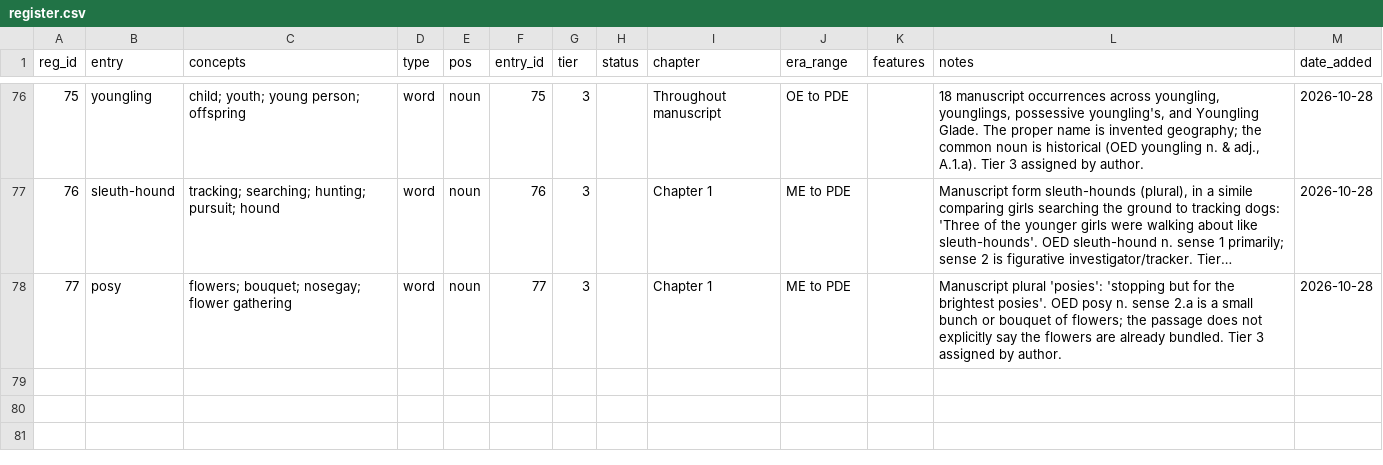
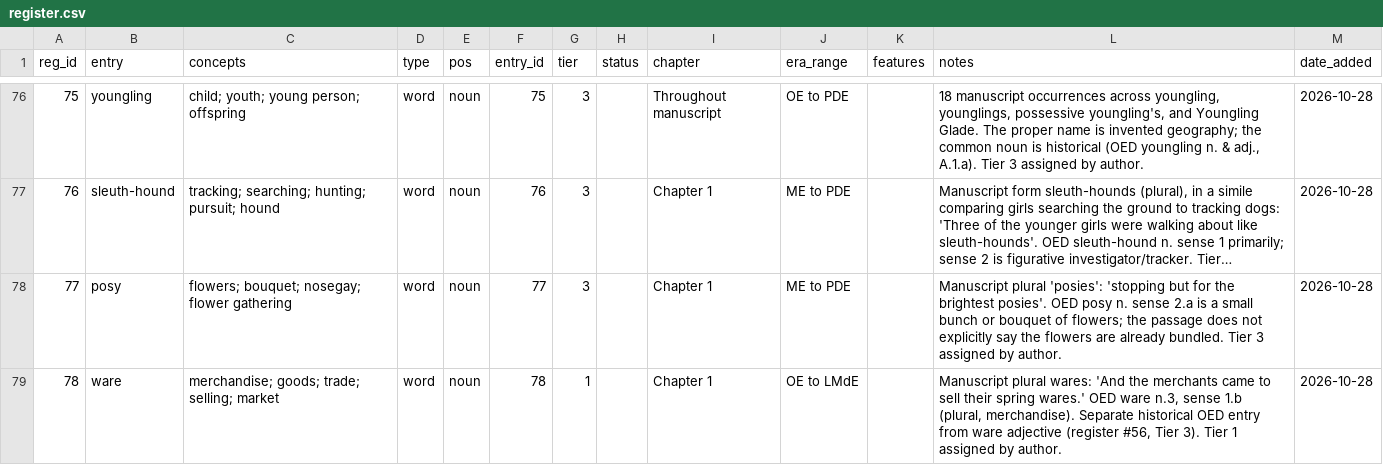
Before and after one commit to JTHensley/Oldish-Words-Study, a CSV file: register.csv, drawn as a sheet; only a part is shown, gaps mark what is left out; long unchanged cells end in …; the diff names each change by its address in the sheet, - before the commit and + after, or states it on an @@ line.

Commit message:
Add separate Tier 1 ware noun register entry

```diff
--- a/register.csv
+++ b/register.csv
+row 79: 78 | ware | merchandise; goods; trade; selling; market | word | noun | 78 | 1 |  | Chapter 1 | OE to LMdE |  | Manuscript plural wares: 'And the merchants came to sell their spring wares.' OED ware n.3, sense 1.b (plural, merchandise). Separate historical OED entry from ware adjective (register #56, Tier 3). Tier 1 assigned by author. | 2026-10-28
```
